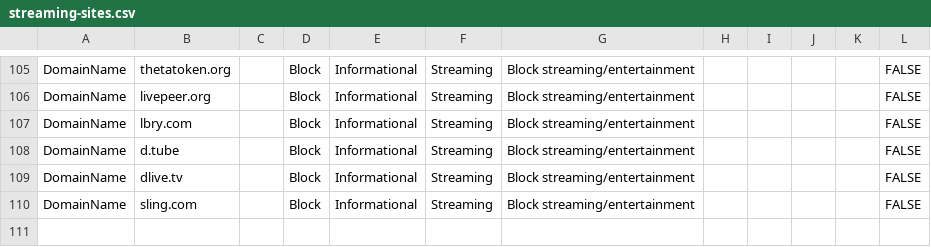
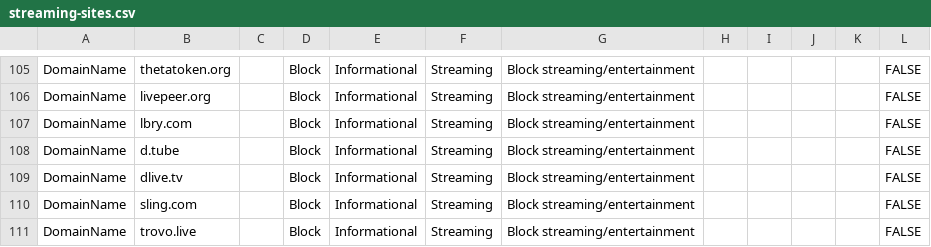
Before and after one commit to jkerai1/SoftwareCertificates, a CSV file: Bulk-IOC-CSVs/streaming-sites.csv, drawn as a sheet; only a part is shown, gaps mark what is left out; the diff names each change by its address in the sheet, - before the commit and + after, or states it on an @@ line.

Commit message:
Update streaming-sites.csv

```diff
--- a/Bulk-IOC-CSVs/streaming-sites.csv
+++ b/Bulk-IOC-CSVs/streaming-sites.csv
+row 111: DomainName | trovo.live |  | Block | Informational | Streaming | Block streaming/entertainment |  |  |  |  | FALSE
```
